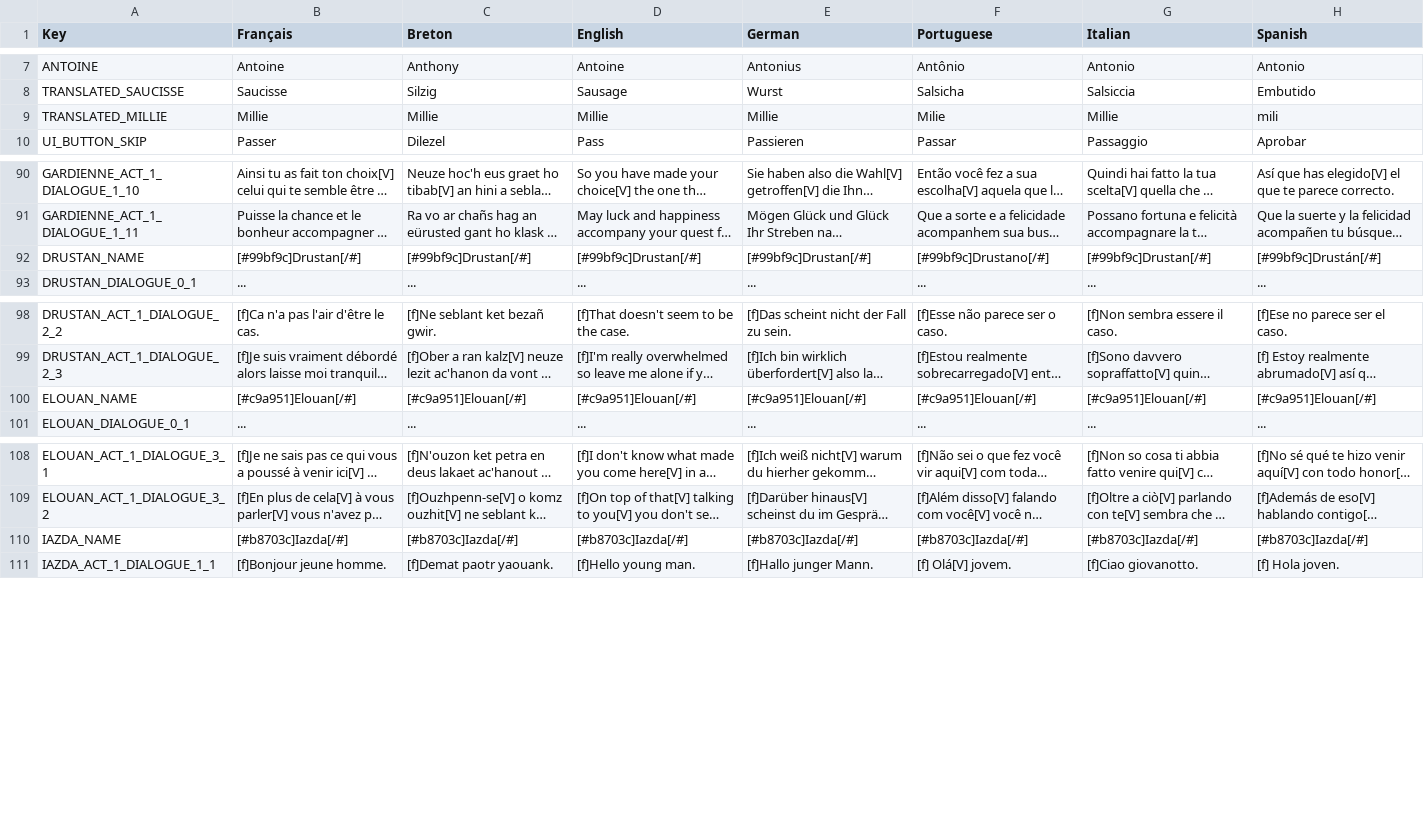
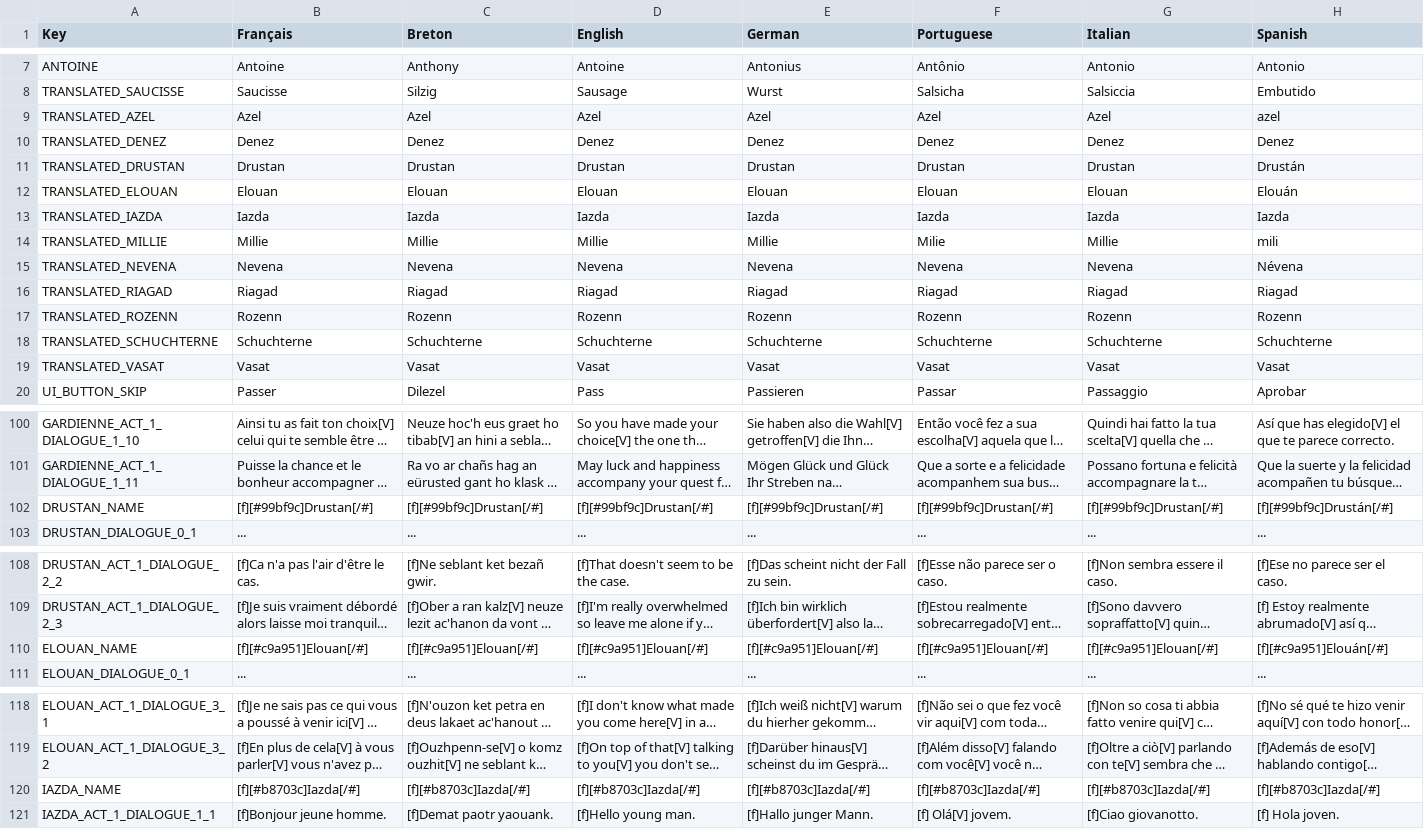
Before and after one commit to Polissages-de-Couilles/Reflets-Oublies, a CSV file: Assets/Resources/Localization.csv, drawn as a sheet; only a part is shown, gaps mark what is left out; long unchanged cells end in …; addresses are those after the commit; the diff covers the shown part only; the diff names each change by its address in the sheet, - before the commit and + after, or states it on an @@ line.

```diff
--- a/Assets/Resources/Localization.csv
+++ b/Assets/Resources/Localization.csv
+row 9: TRANSLATED_AZEL | Azel | Azel | Azel | Azel | Azel | Azel | azel
+row 10: TRANSLATED_DENEZ | Denez | Denez | Denez | Denez | Denez | Denez | Denez
+row 11: TRANSLATED_DRUSTAN | Drustan | Drustan | Drustan | Drustan | Drustan | Drustan | Drustán
+row 12: TRANSLATED_ELOUAN | Elouan | Elouan | Elouan | Elouan | Elouan | Elouan | Elouán
+row 13: TRANSLATED_IAZDA | Iazda | Iazda | Iazda | Iazda | Iazda | Iazda | Iazda
+row 15: TRANSLATED_NEVENA | Nevena | Nevena | Nevena | Nevena | Nevena | Nevena | Névena
+row 16: TRANSLATED_RIAGAD | Riagad | Riagad | Riagad | Riagad | Riagad | Riagad | Riagad
+row 17: TRANSLATED_ROZENN | Rozenn | Rozenn | Rozenn | Rozenn | Rozenn | Rozenn | Rozenn
+row 18: TRANSLATED_SCHUCHTERNE | Schuchterne | Schuchterne | Schuchterne | Schuchterne | Schuchterne | Schuchterne | Schuchterne
+row 19: TRANSLATED_VASAT | Vasat | Vasat | Vasat | Vasat | Vasat | Vasat | Vasat
-B102 (Français): [#99bf9c]Drustan[/#]
+B102 (Français): [f][#99bf9c]Drustan[/#]
-C102 (Breton): [#99bf9c]Drustan[/#]
+C102 (Breton): [f][#99bf9c]Drustan[/#]
-D102 (English): [#99bf9c]Drustan[/#]
+D102 (English): [f][#99bf9c]Drustan[/#]
-E102 (German): [#99bf9c]Drustan[/#]
+E102 (German): [f][#99bf9c]Drustan[/#]
-F102 (Portuguese): [#99bf9c]Drustano[/#]
+F102 (Portuguese): [f][#99bf9c]Drustan[/#]
-G102 (Italian): [#99bf9c]Drustan[/#]
+G102 (Italian): [f][#99bf9c]Drustan[/#]
-H102 (Spanish): [#99bf9c]Drustán[/#]
+H102 (Spanish): [f][#99bf9c]Drustán[/#]
-B110 (Français): [#c9a951]Elouan[/#]
+B110 (Français): [f][#c9a951]Elouan[/#]
-C110 (Breton): [#c9a951]Elouan[/#]
+C110 (Breton): [f][#c9a951]Elouan[/#]
-D110 (English): [#c9a951]Elouan[/#]
+D110 (English): [f][#c9a951]Elouan[/#]
-E110 (German): [#c9a951]Elouan[/#]
+E110 (German): [f][#c9a951]Elouan[/#]
-F110 (Portuguese): [#c9a951]Elouan[/#]
+F110 (Portuguese): [f][#c9a951]Elouan[/#]
-G110 (Italian): [#c9a951]Elouan[/#]
+G110 (Italian): [f][#c9a951]Elouan[/#]
-H110 (Spanish): [#c9a951]Elouan[/#]
+H110 (Spanish): [f][#c9a951]Elouán[/#]
-B120 (Français): [#b8703c]Iazda[/#]
+B120 (Français): [f][#b8703c]Iazda[/#]
-C120 (Breton): [#b8703c]Iazda[/#]
+C120 (Breton): [f][#b8703c]Iazda[/#]
-D120 (English): [#b8703c]Iazda[/#]
+D120 (English): [f][#b8703c]Iazda[/#]
-E120 (German): [#b8703c]Iazda[/#]
+E120 (German): [f][#b8703c]Iazda[/#]
-F120 (Portuguese): [#b8703c]Iazda[/#]
+F120 (Portuguese): [f][#b8703c]Iazda[/#]
-G120 (Italian): [#b8703c]Iazda[/#]
+G120 (Italian): [f][#b8703c]Iazda[/#]
-H120 (Spanish): [#b8703c]Iazda[/#]
+H120 (Spanish): [f][#b8703c]Iazda[/#]
```
Also changed, not shown: 50 edited cells elsewhere in this file, 4 other files.
